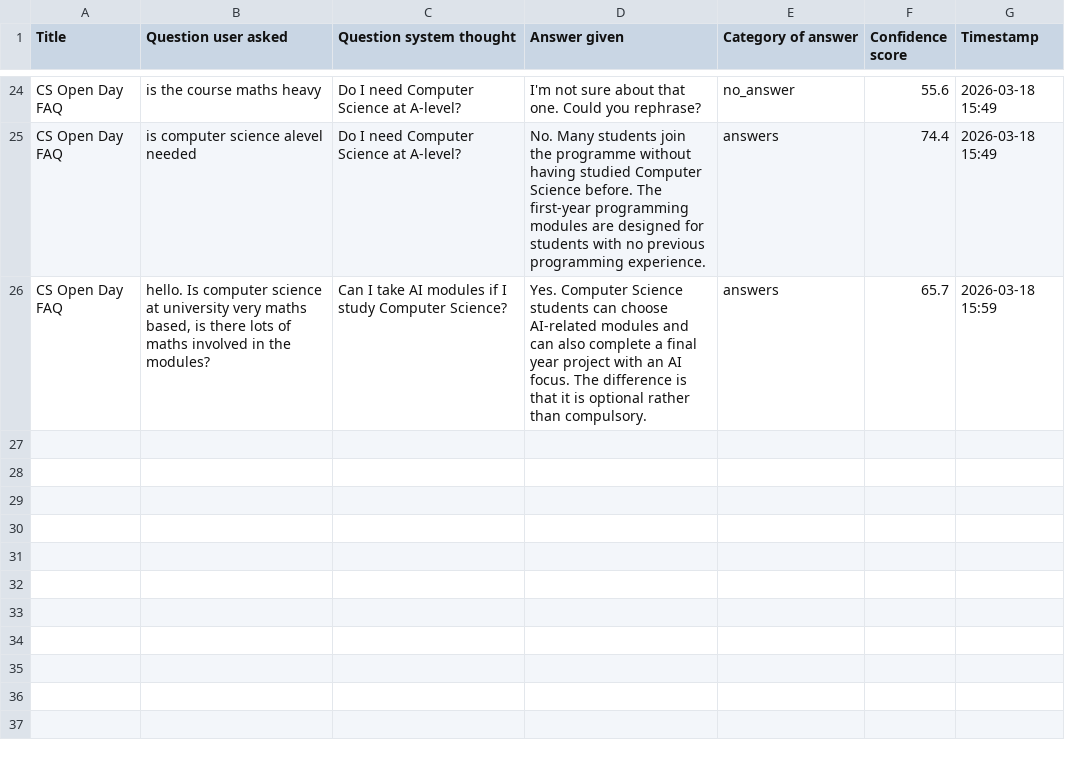
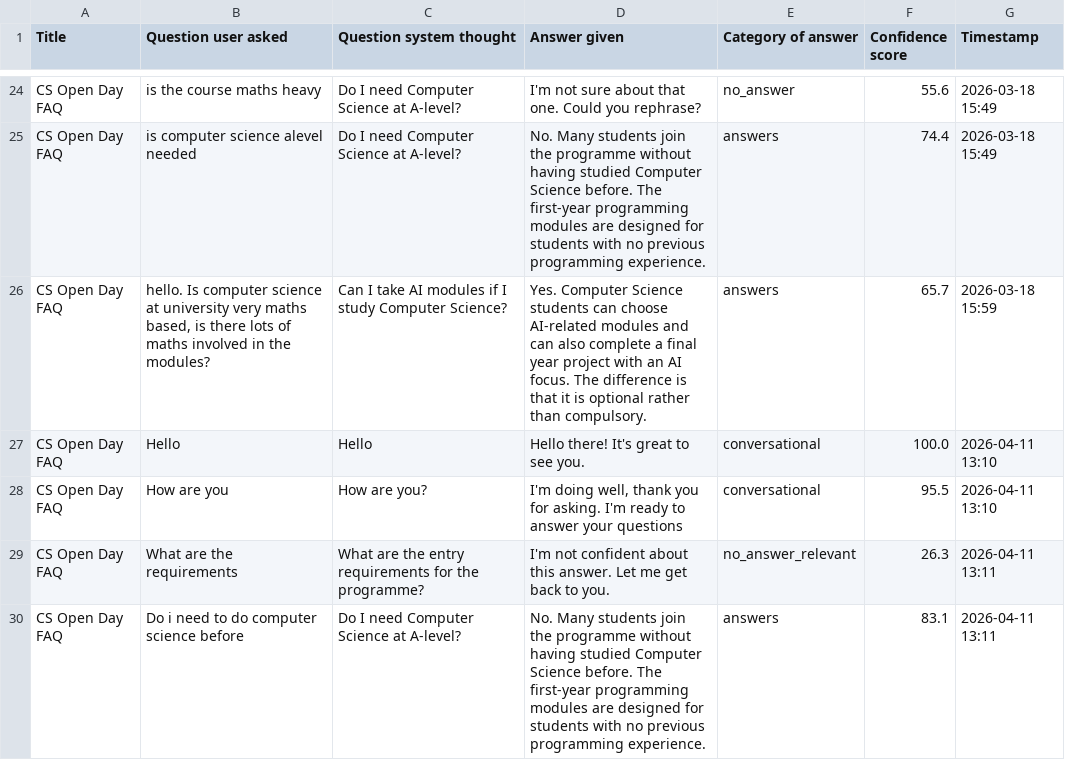
Before and after one commit to H4SSA4AN/FYPAvatar, a CSV file: backend/logs/interactions.csv, drawn as a sheet; only a part is shown, gaps mark what is left out.

Commit message:
Re-enable and implement routes for additional QA pages
- Uncommented and added routes for home, createQA, editQA, and testQA pages in app.py.
- Updated interactions.csv with new conversational entries and refined existing responses.
- Minor adjustments in createQA.html and createQAjs.js for improved functionality and user experience.

```diff
--- a/backend/logs/interactions.csv
+++ b/backend/logs/interactions.csv
@@ -26 +26,5 @@ CS Open Day FAQ,is computer science alevel needed,Do I need Computer Science at
 CS Open Day FAQ,"hello. Is computer science at university very maths based, is there lots of maths involved in the modules?",Can I take AI modules if I study Computer Science?,Yes. Computer Science students can choose AI-related modules and can also complete a final year project with an AI focus. The difference is that it is optional rather than compulsory.,answers,65.7,2026-03-18 15:59
+CS Open Day FAQ,Hello,Hello,Hello there! It's great to see you.,conversational,100.0,2026-04-11 13:10
+CS Open Day FAQ,How are you,How are you?,"I'm doing well, thank you for asking. I'm ready to answer your questions",conversational,95.5,2026-04-11 13:10
+CS Open Day FAQ,What are the requirements,What are the entry requirements for the programme?,I'm not confident about this answer. Let me get back to you.,no_answer_relevant,26.3,2026-04-11 13:11
+CS Open Day FAQ,Do i need to do computer science before,Do I need Computer Science at A-level?,No. Many students join the programme without having studied Computer Science before. The first-year programming modules are designed for students with no previous programming experience.,answers,83.1,2026-04-11 13:11
```
Also changed, not shown: 10 other files.
